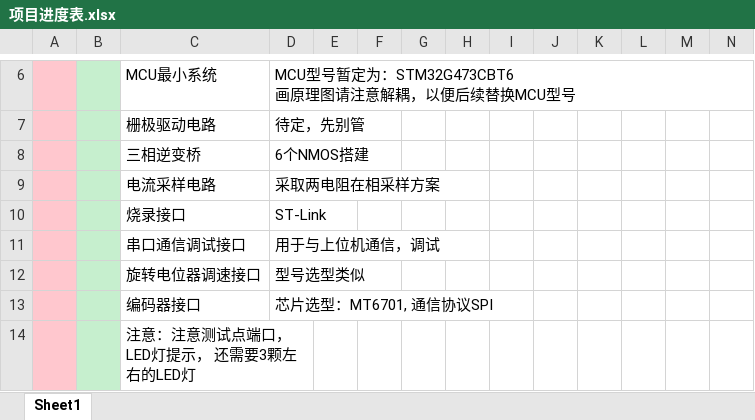
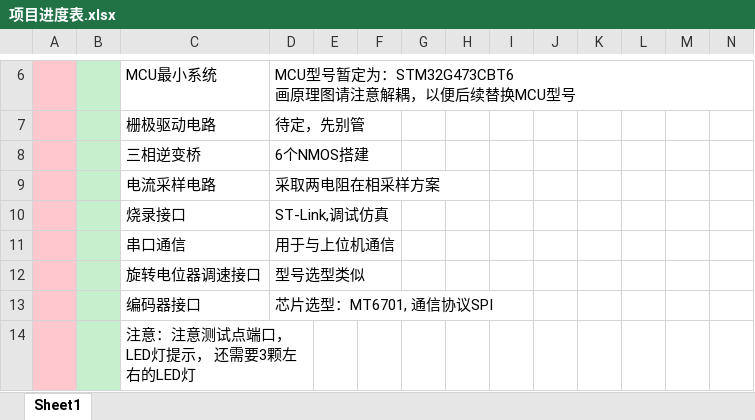
Before and after one commit to jinchengdiyichengxue/MotorCtrl, an Excel workbook: 项目进度表.xlsx, sheet Sheet1, drawn as a sheet; only a part is shown, gaps mark what is left out; values as stored, in another font and other column widths than the file's, no borders; removed rows and columns are numbered as before the commit, all else as after; rows hold the shown columns only; the diff names each change by its address in the sheet, - before the commit and + after, or states it on an @@ line.

```diff
--- a/项目进度表.xlsx (sheet Sheet1)
+++ b/项目进度表.xlsx (sheet Sheet1)
-D10: ST-Link
+D10: ST-Link,调试仿真
-row 11:  |  | 串口通信调试接口 | 用于与上位机通信，调试
+row 11:  |  | 串口通信 | 用于与上位机通信
```
Also changed, not shown: 21 other files.
